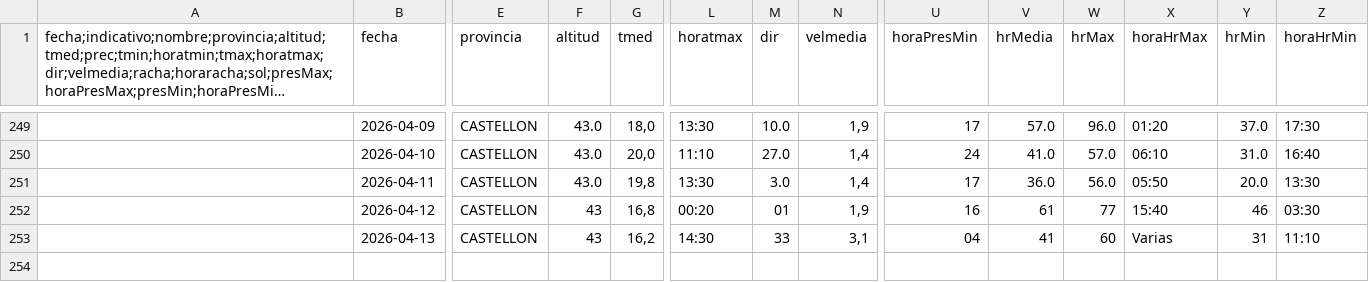
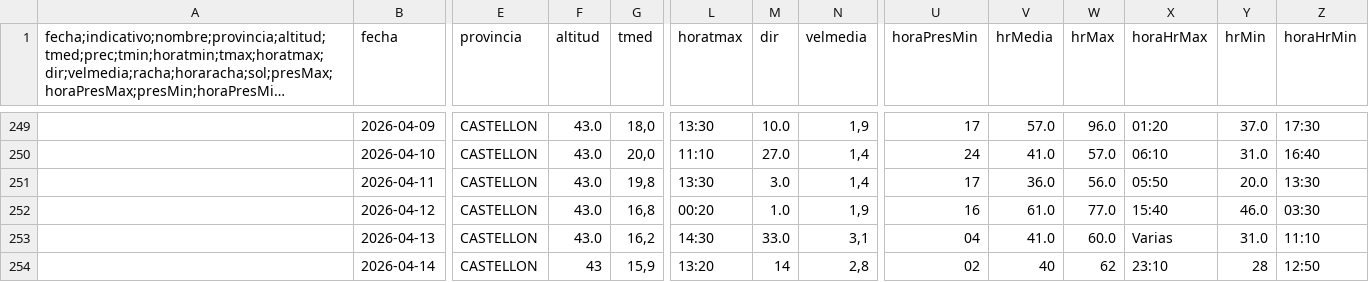
Before and after one commit to AlbertPoloMolina/meteo_information, a CSV file: datos_meteorologicos.csv, drawn as a sheet; only a part is shown, gaps mark what is left out; long unchanged cells end in …; rows hold the shown columns only; the diff names each change by its address in the sheet, - before the commit and + after, or states it on an @@ line.

Commit message:
Update CSV [skip ci]

```diff
--- a/datos_meteorologicos.csv
+++ b/datos_meteorologicos.csv
-F252:F253 (altitud): 43
+F252:F253 (altitud): 43.0
-M252 (dir): 01
+M252 (dir): 1.0
-V252 (hrMedia): 61
+V252 (hrMedia): 61.0
-W252 (hrMax): 77
+W252 (hrMax): 77.0
-Y252 (hrMin): 46
+Y252 (hrMin): 46.0
-M253 (dir): 33
+M253 (dir): 33.0
-V253 (hrMedia): 41
+V253 (hrMedia): 41.0
-W253 (hrMax): 60
+W253 (hrMax): 60.0
-Y253 (hrMin): 31
+Y253 (hrMin): 31.0
+row 254:  | 2026-04-14 | CASTELLON | 43 | 15,9 | 13:20 | 14 | 2,8 | 02 | 40 | 62 | 23:10 | 28 | 12:50
```
